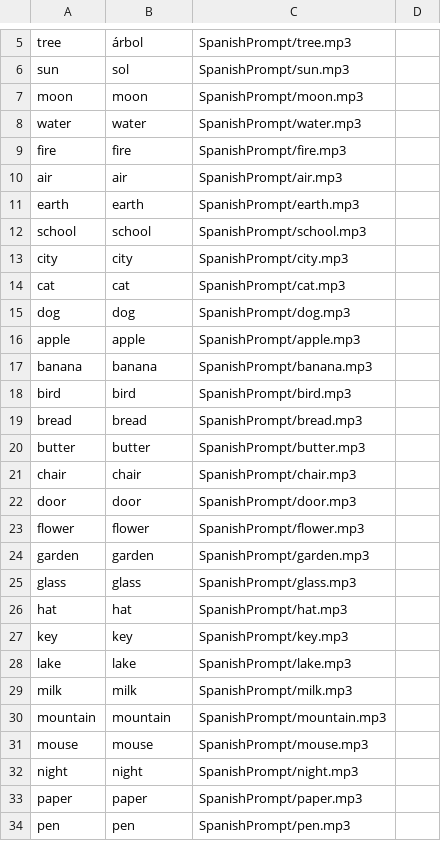
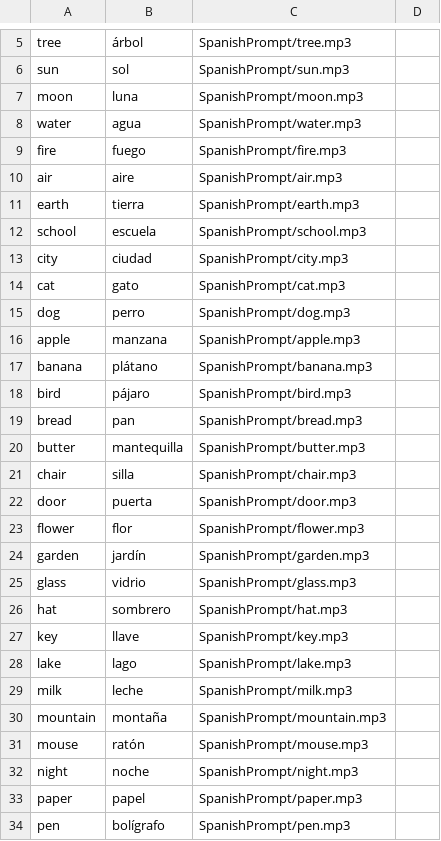
Before and after one commit to williamphoenix/speakEasy, a CSV file: EnglishToSpanishNouns.csv, drawn as a sheet; only a part is shown, gaps mark what is left out; the diff covers the shown part only.

```diff
--- a/EnglishToSpanishNouns.csv
+++ b/EnglishToSpanishNouns.csv
@@ -6,29 +6,29 @@ tree,árbol,SpanishPrompt/tree.mp3,
 sun,sol,SpanishPrompt/sun.mp3,
-moon,moon,SpanishPrompt/moon.mp3,
-water,water,SpanishPrompt/water.mp3,
-fire,fire,SpanishPrompt/fire.mp3,
-air,air,SpanishPrompt/air.mp3,
-earth,earth,SpanishPrompt/earth.mp3,
-school,school,SpanishPrompt/school.mp3,
-city,city,SpanishPrompt/city.mp3,
-cat,cat,SpanishPrompt/cat.mp3,
-dog,dog,SpanishPrompt/dog.mp3,
-apple,apple,SpanishPrompt/apple.mp3,
-banana,banana,SpanishPrompt/banana.mp3,
-bird,bird,SpanishPrompt/bird.mp3,
-bread,bread,SpanishPrompt/bread.mp3,
-butter,butter,SpanishPrompt/butter.mp3,
-chair,chair,SpanishPrompt/chair.mp3,
-door,door,SpanishPrompt/door.mp3,
-flower,flower,SpanishPrompt/flower.mp3,
-garden,garden,SpanishPrompt/garden.mp3,
-glass,glass,SpanishPrompt/glass.mp3,
-hat,hat,SpanishPrompt/hat.mp3,
-key,key,SpanishPrompt/key.mp3,
-lake,lake,SpanishPrompt/lake.mp3,
-milk,milk,SpanishPrompt/milk.mp3,
-mountain,mountain,SpanishPrompt/mountain.mp3,
-mouse,mouse,SpanishPrompt/mouse.mp3,
-night,night,SpanishPrompt/night.mp3,
-paper,paper,SpanishPrompt/paper.mp3,
-pen,pen,SpanishPrompt/pen.mp3,
+moon,luna,SpanishPrompt/moon.mp3,
+water,agua,SpanishPrompt/water.mp3,
+fire,fuego,SpanishPrompt/fire.mp3,
+air,aire,SpanishPrompt/air.mp3,
+earth,tierra,SpanishPrompt/earth.mp3,
+school,escuela,SpanishPrompt/school.mp3,
+city,ciudad,SpanishPrompt/city.mp3,
+cat,gato,SpanishPrompt/cat.mp3,
+dog,perro,SpanishPrompt/dog.mp3,
+apple,manzana,SpanishPrompt/apple.mp3,
+banana,plátano,SpanishPrompt/banana.mp3,
+bird,pájaro,SpanishPrompt/bird.mp3,
+bread,pan,SpanishPrompt/bread.mp3,
+butter,mantequilla,SpanishPrompt/butter.mp3,
+chair,silla,SpanishPrompt/chair.mp3,
+door,puerta,SpanishPrompt/door.mp3,
+flower,flor,SpanishPrompt/flower.mp3,
+garden,jardín,SpanishPrompt/garden.mp3,
+glass,vidrio,SpanishPrompt/glass.mp3,
+hat,sombrero,SpanishPrompt/hat.mp3,
+key,llave,SpanishPrompt/key.mp3,
+lake,lago,SpanishPrompt/lake.mp3,
+milk,leche,SpanishPrompt/milk.mp3,
+mountain,montaña,SpanishPrompt/mountain.mp3,
+mouse,ratón,SpanishPrompt/mouse.mp3,
+night,noche,SpanishPrompt/night.mp3,
+paper,papel,SpanishPrompt/paper.mp3,
+pen,bolígrafo,SpanishPrompt/pen.mp3,
```
Also changed, not shown: 67 edited cells elsewhere in this file, 3 other files.
